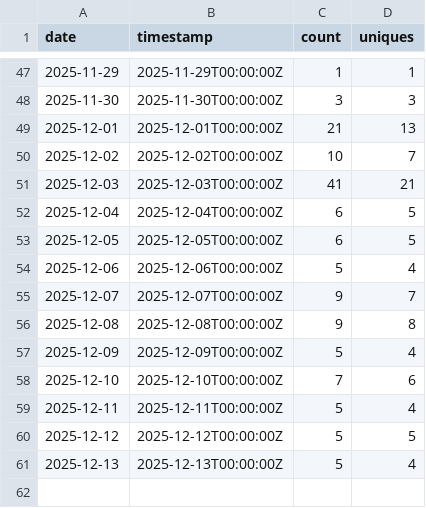
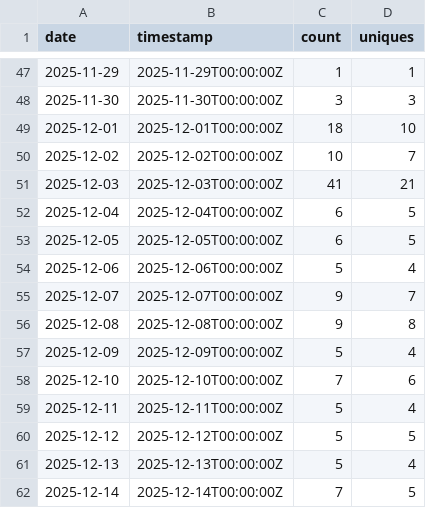
Before and after one commit to nasuni-labs/local-nasuni-management-mcp-server, a CSV file: data/traffic_clones.csv, drawn as a sheet; only a part is shown, gaps mark what is left out.

```diff
--- a/data/traffic_clones.csv
+++ b/data/traffic_clones.csv
@@ -48,3 +48,3 @@ date,timestamp,count,uniques
 2025-11-30,2025-11-30T00:00:00Z,3,3
-2025-12-01,2025-12-01T00:00:00Z,21,13
+2025-12-01,2025-12-01T00:00:00Z,18,10
 2025-12-02,2025-12-02T00:00:00Z,10,7
@@ -61 +61,2 @@ date,timestamp,count,uniques
 2025-12-13,2025-12-13T00:00:00Z,5,4
+2025-12-14,2025-12-14T00:00:00Z,7,5
```
